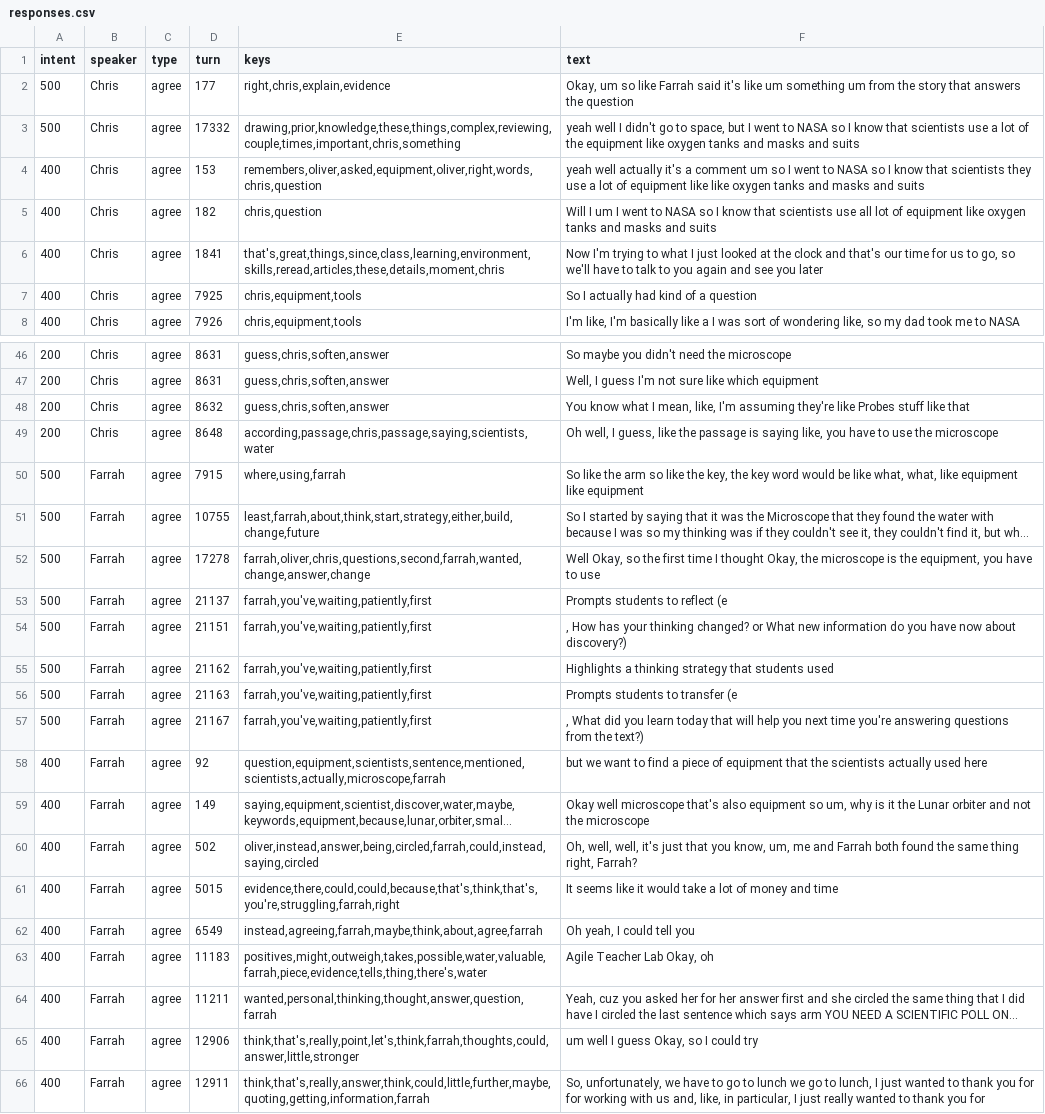
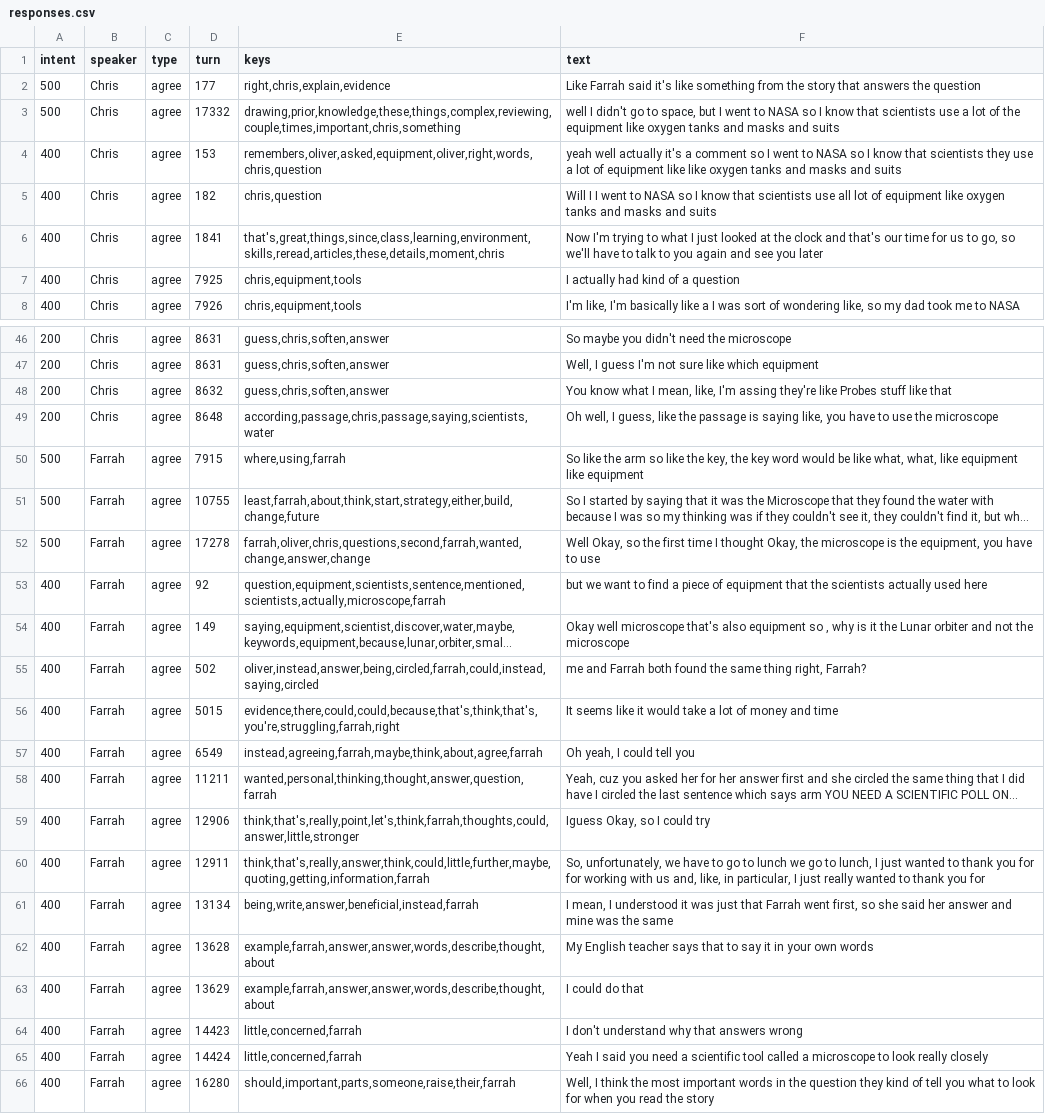
Before and after one commit to bferster/liza, a CSV file: data/responses.csv, drawn as a sheet; only a part is shown, gaps mark what is left out; the shorter side is filled out with more unchanged rows; long unchanged cells end in …; removed rows and columns are numbered as before the commit, all else as after; the diff covers the shown part only; the diff names each change by its address in the sheet, - before the commit and + after, or states it on an @@ line.

```diff
--- a/data/responses.csv
+++ b/data/responses.csv
-F2 (text): Okay, um so like Farrah said it's like um something um from the…
+F2 (text): Like Farrah said it's like something from the…
-F3 (text): yeah well I…
+F3 (text): well I…
-F4 (text): …a comment um so I…
+F4 (text): …a comment so I…
-F5 (text): Will I um I went…
+F5 (text): Will I I went…
-F7 (text): So I actually had kind of a question
+F7 (text): I actually had kind of a question
-F48 (text): …like, I'm assuming they're like…
+F48 (text): …like, I'm assing they're like…
-row 53: 500 | Farrah | agree | 21137 | farrah,you've,waiting,patiently,first | Prompts students to reflect (e
-row 54: 500 | Farrah | agree | 21151 | farrah,you've,waiting,patiently,first | , How has your thinking changed? or What new information do you have now about discovery?)
-row 55: 500 | Farrah | agree | 21162 | farrah,you've,waiting,patiently,first | Highlights a thinking strategy that students used
-row 56: 500 | Farrah | agree | 21163 | farrah,you've,waiting,patiently,first | Prompts students to transfer (e
-row 57: 500 | Farrah | agree | 21167 | farrah,you've,waiting,patiently,first | , What did you learn today that will help you next time you're answering questions from the text?)
-F54 (text): …equipment so um, why is…
+F54 (text): …equipment so , why is…
-F55 (text): Oh, well, well, it's just that you know, um, me and…
+F55 (text): me and…
-row 63: 400 | Farrah | agree | 11183 | positives,might,outweigh,takes,possible,water,valuable,farrah,piece,evidence,tells,thing,there's,water | Agile Teacher Lab Okay, oh
-F59 (text): um well I guess Okay, so I could try
+F59 (text): Iguess Okay, so I could try
```
Also changed, not shown: 13 removed rows and 37 edited cells elsewhere in this file, 3 other files.
